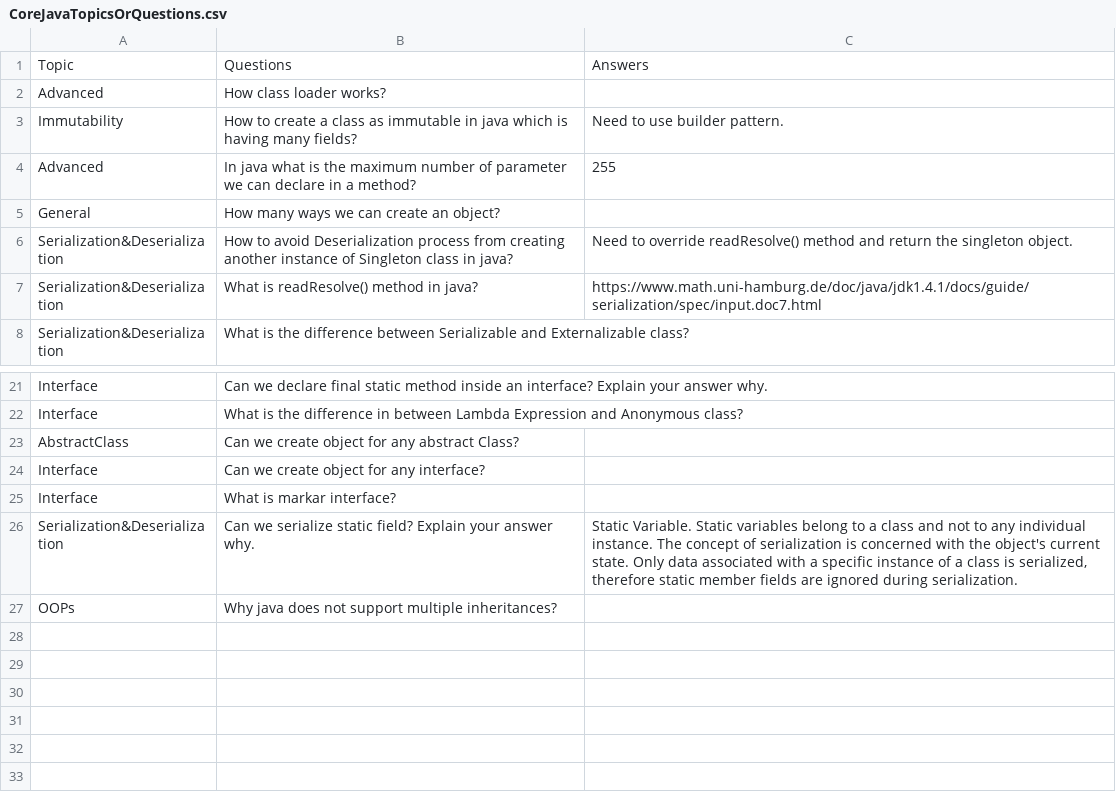
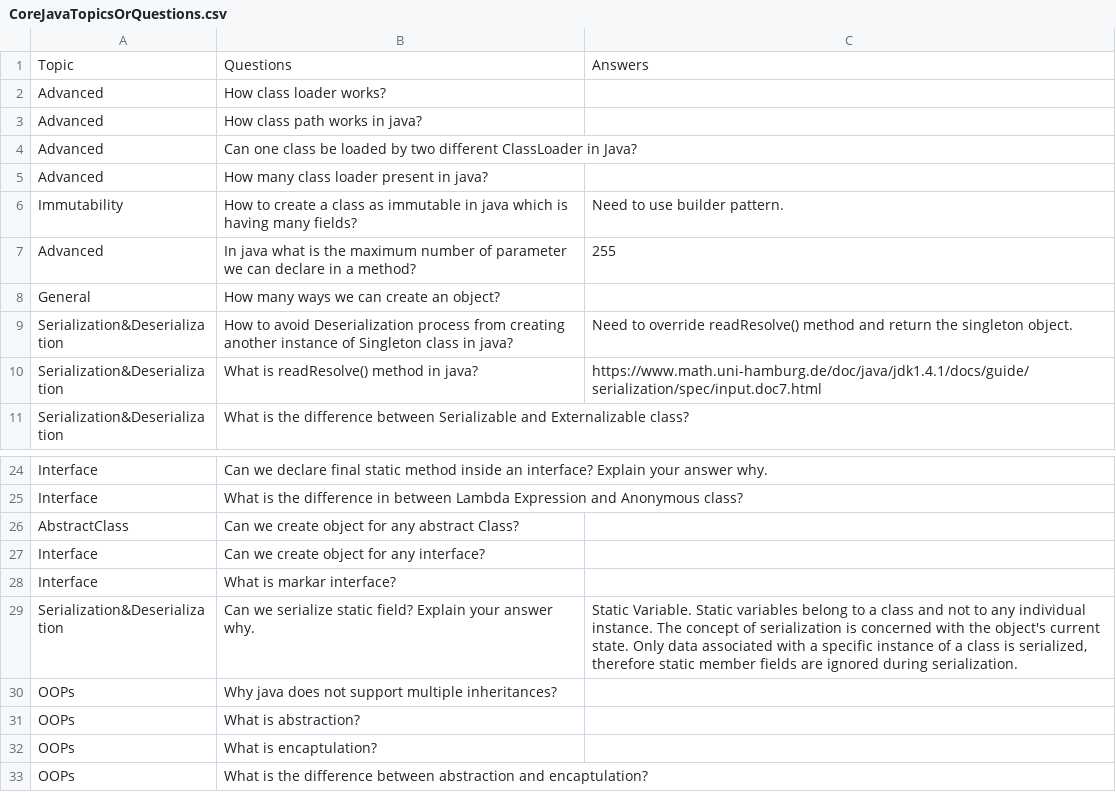
Before and after one commit to palarghya337/CoreJava, a CSV file: src/com/corejava/practice/topics/CoreJavaTopicsOrQuestions.csv, drawn as a sheet; only a part is shown, gaps mark what is left out; the diff names each change by its address in the sheet, - before the commit and + after, or states it on an @@ line.

Commit message:
Update CoreJavaTopicsOrQuestions.csv
Added more questions

```diff
--- a/src/com/corejava/practice/topics/CoreJavaTopicsOrQuestions.csv
+++ b/src/com/corejava/practice/topics/CoreJavaTopicsOrQuestions.csv
+row 3: Advanced | How class path works in java?
+row 4: Advanced | Can one class be loaded by two different ClassLoader in Java?
+row 5: Advanced | How many class loader present in java?
+row 31: OOPs | What is abstraction?
+row 32: OOPs | What is encaptulation?
+row 33: OOPs | What is the difference between abstraction and encaptulation?
```
